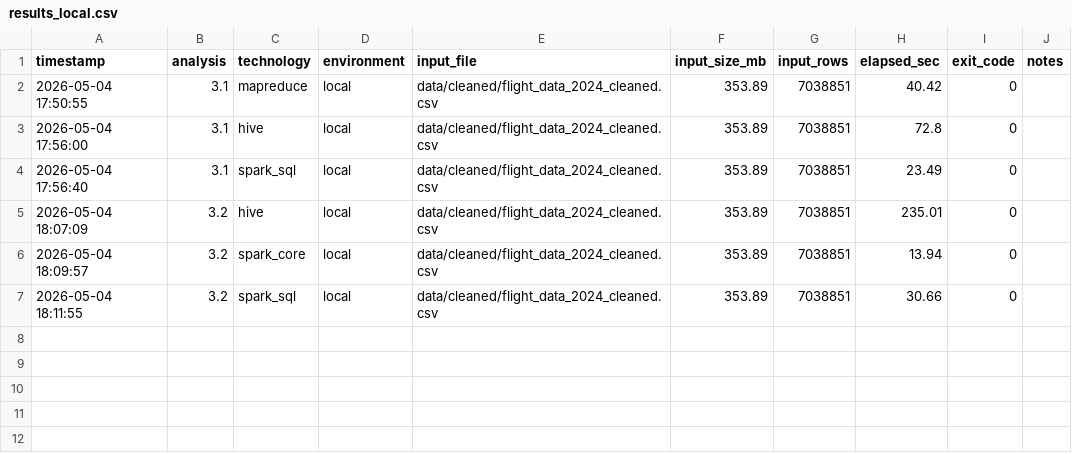
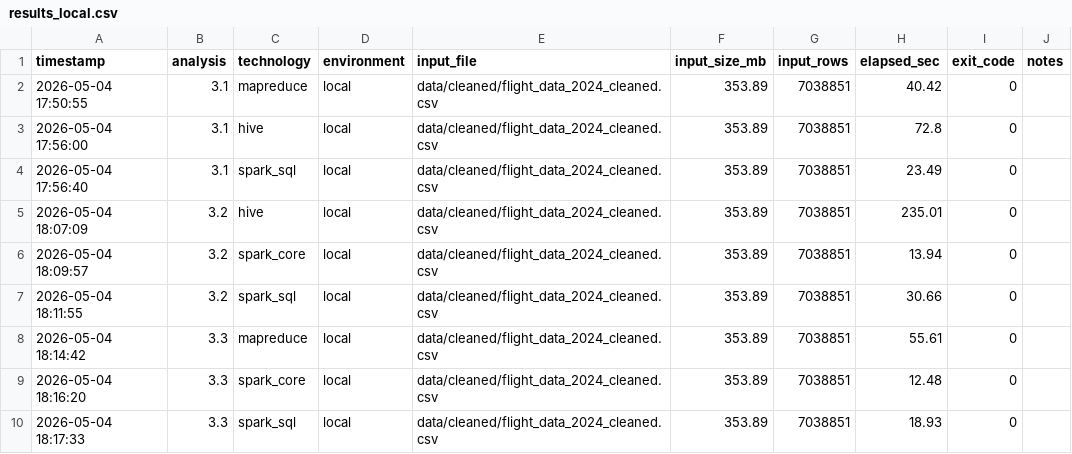
Before and after one commit to sciro24/Hadoop-Hive-Spark-FlightsDelay, a CSV file: benchmarks/results_local.csv, drawn as a sheet.

Commit message:
analisi 3.3 completata con benchmark

```diff
--- a/benchmarks/results_local.csv
+++ b/benchmarks/results_local.csv
@@ -7 +7,4 @@ timestamp,analysis,technology,environment,input_file,input_size_mb,input_rows,el
 2026-05-04 18:11:55,3.2,spark_sql,local,data/cleaned/flight_data_2024_cleaned.csv,353.89,7038851,30.66,0,
+2026-05-04 18:14:42,3.3,mapreduce,local,data/cleaned/flight_data_2024_cleaned.csv,353.89,7038851,55.61,0,
+2026-05-04 18:16:20,3.3,spark_core,local,data/cleaned/flight_data_2024_cleaned.csv,353.89,7038851,12.48,0,
+2026-05-04 18:17:33,3.3,spark_sql,local,data/cleaned/flight_data_2024_cleaned.csv,353.89,7038851,18.93,0,
```
Also changed, not shown: 17 other files.
